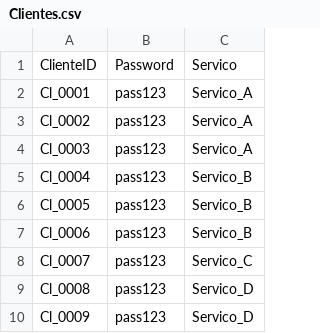
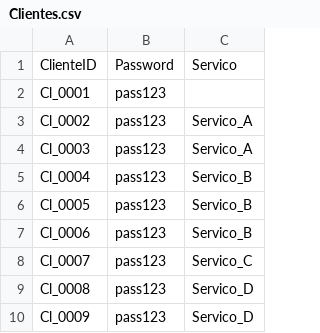
Before and after one commit to diogo76069/SD.TrabalhoPratico2, a CSV file: Server/Data/Clientes.csv, drawn as a sheet.

```diff
--- a/Server/Data/Clientes.csv
+++ b/Server/Data/Clientes.csv
@@ -1,3 +1,3 @@
 ClienteID,Password,Servico
-Cl_0001,pass123,Servico_A
+Cl_0001,pass123,
 Cl_0002,pass123,Servico_A
```
Also changed, not shown: 4 other files.
